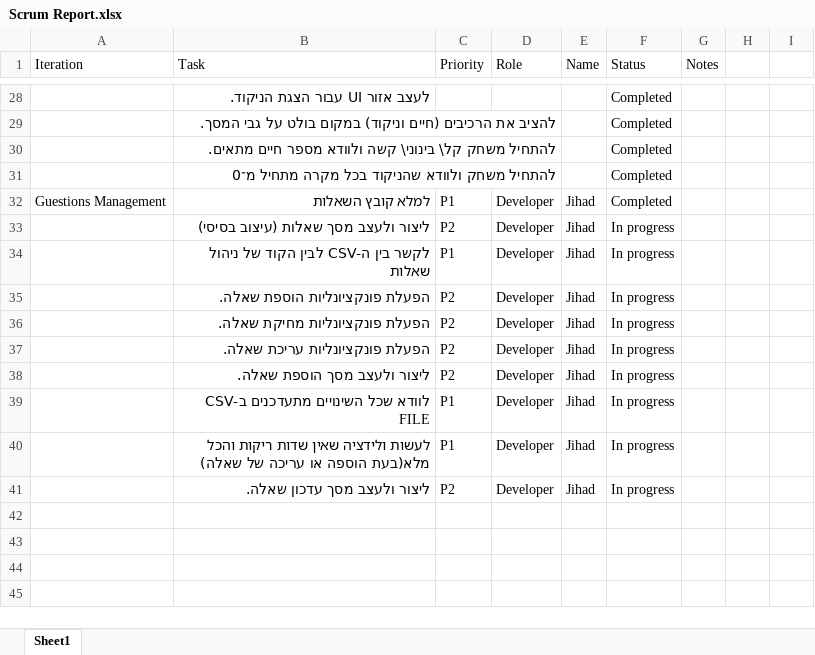
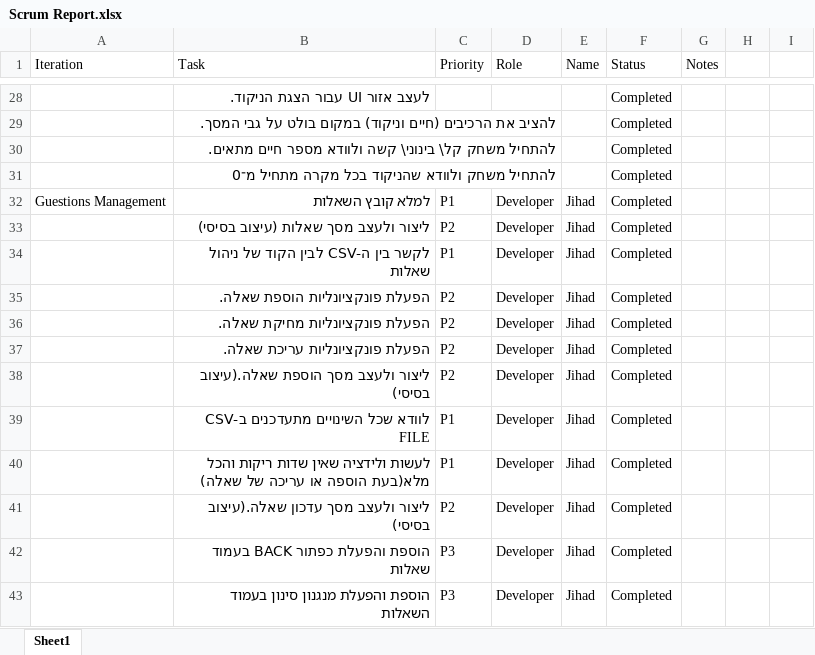
Before and after one commit to layla1010/MineSweeper_Wolf, an Excel workbook: src/main/resources/Scrum Report.xlsx, sheet Sheet1, drawn as a sheet; only a part is shown, gaps mark what is left out; values as stored, in another font and other column widths than the file's, no borders; table styles not drawn; the diff names each change by its address in the sheet, - before the commit and + after, or states it on an @@ line.

Commit message:
Updating Scrum Report

```diff
--- a/src/main/resources/Scrum Report.xlsx (sheet Sheet1)
+++ b/src/main/resources/Scrum Report.xlsx (sheet Sheet1)
-F33:F41 (Status): In progress
+F33:F41 (Status): Completed
-B38 (Task): ליצור ולעצב מסך הוספת שאלה.
+B38 (Task): ליצור ולעצב מסך הוספת שאלה.(עיצוב בסיסי)
-B41 (Task): ליצור ולעצב מסך עדכון שאלה.
+B41 (Task): ליצור ולעצב מסך עדכון שאלה.(עיצוב בסיסי)
+row 42:  | הוספת והפעלת כפתור BACK בעמוד שאלות | P3 | Developer | Jihad | Completed
+row 43:  | הוספת והפעלת מנגנון סינון בעמוד השאלות | P3 | Developer | Jihad | Completed
```
